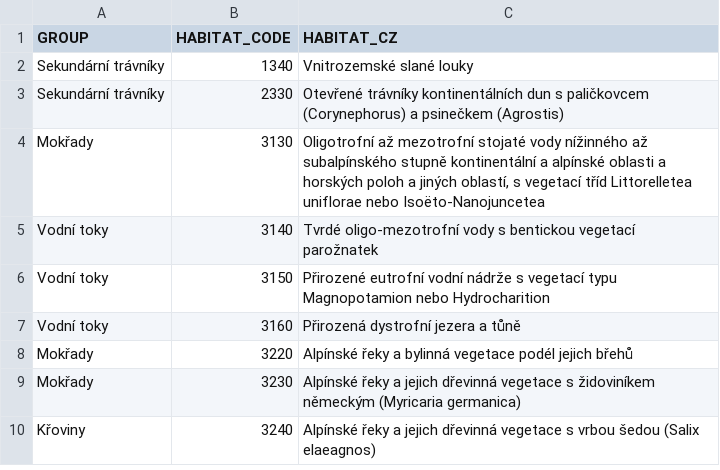
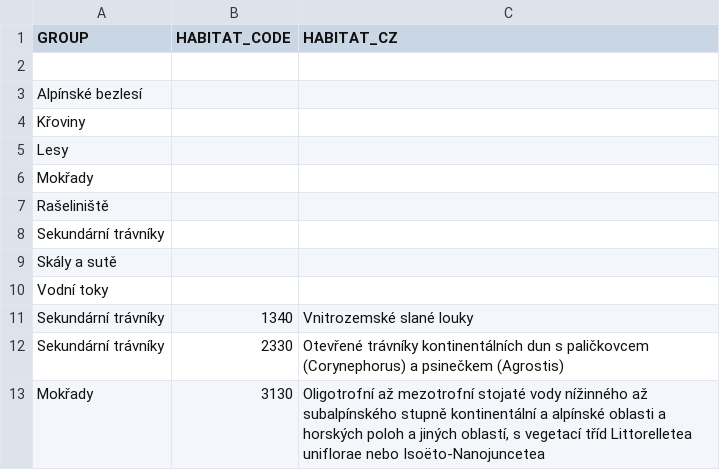
Before and after one commit to jonasgaigr/N2K.CZ, a CSV file: habitats.csv, drawn as a sheet; only a part is shown; the shorter side is filled out with more unchanged rows; the diff names each change by its address in the sheet, - before the commit and + after, or states it on an @@ line.

Commit message:
Update habitats.csv

```diff
--- a/habitats.csv
+++ b/habitats.csv
+row 2: (empty)
+row 3: Alpínské bezlesí
+row 4: Křoviny
+row 5: Lesy
+row 6: Mokřady
+row 7: Rašeliniště
+row 8: Sekundární trávníky
+row 9: Skály a sutě
+row 10: Vodní toky
```
